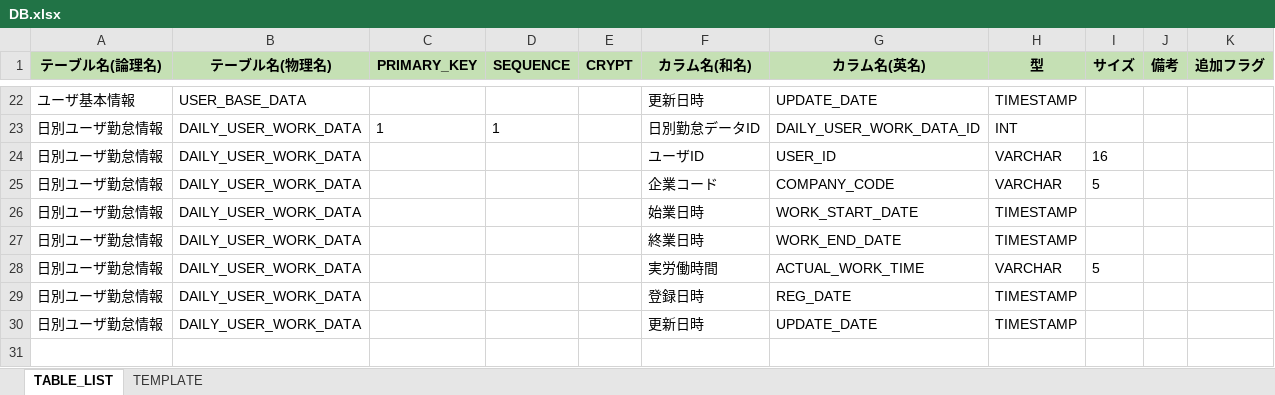
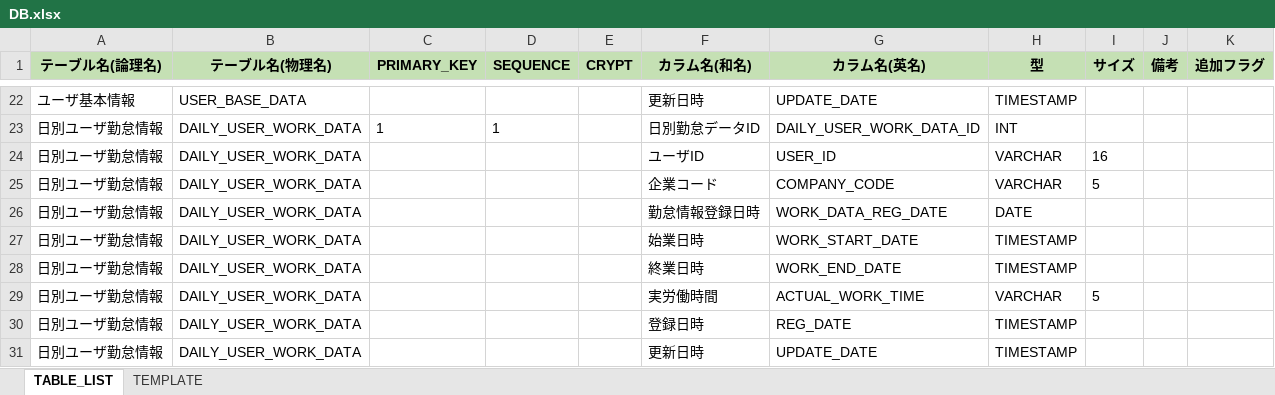
Before and after one commit to kohei-okazaki/kin-work, an Excel workbook: kin-docs/detail-design/DB.xlsx, sheet TABLE_LIST, drawn as a sheet; only a part is shown, gaps mark what is left out; values as stored, in another font and other column widths than the file's, no borders; the diff names each change by its address in the sheet, - before the commit and + after, or states it on an @@ line.

```diff
--- a/kin-docs/detail-design/DB.xlsx (sheet TABLE_LIST)
+++ b/kin-docs/detail-design/DB.xlsx (sheet TABLE_LIST)
+row 26: 日別ユーザ勤怠情報 | DAILY_USER_WORK_DATA |  |  |  | 勤怠情報登録日時 | WORK_DATA_REG_DATE | DATE
```
Also changed, not shown: 13 other files.
